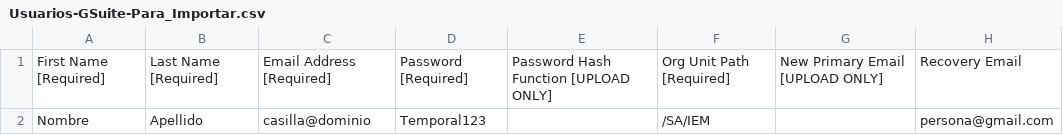
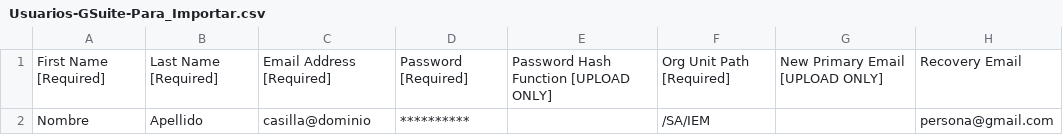
Before and after one commit to dbolatti/python-demo, a CSV file: A-GSuite/Usuarios-GSuite-Para_Importar.csv, drawn as a sheet; only a part is shown; the diff names each change by its address in the sheet, - before the commit and + after, or states it on an @@ line.

Commit message:
Update Usuarios-GSuite-Para_Importar.csv

```diff
--- a/A-GSuite/Usuarios-GSuite-Para_Importar.csv
+++ b/A-GSuite/Usuarios-GSuite-Para_Importar.csv
-D2: Temporal123
+D2: **********
```
